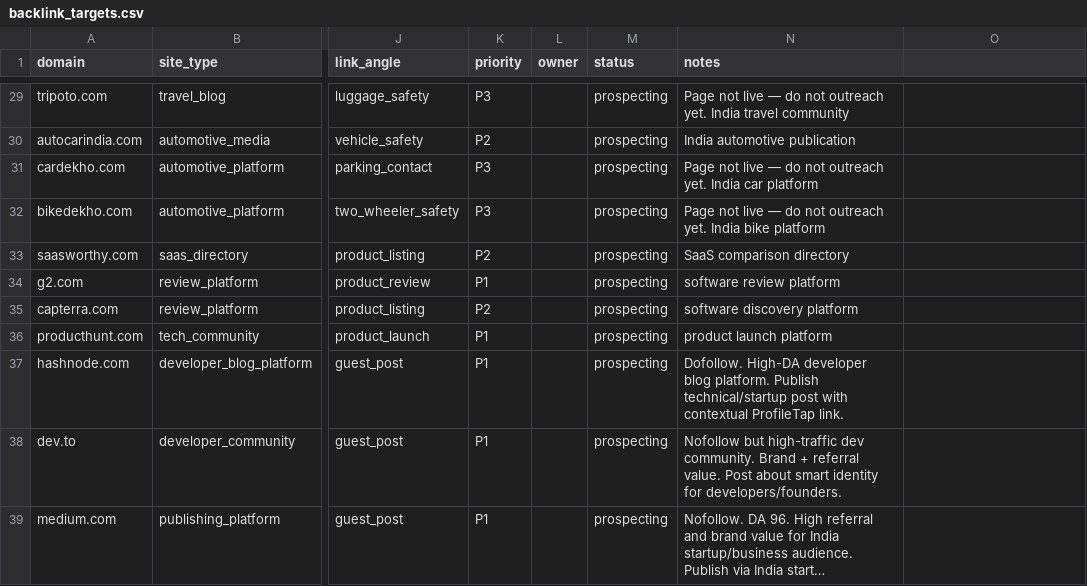
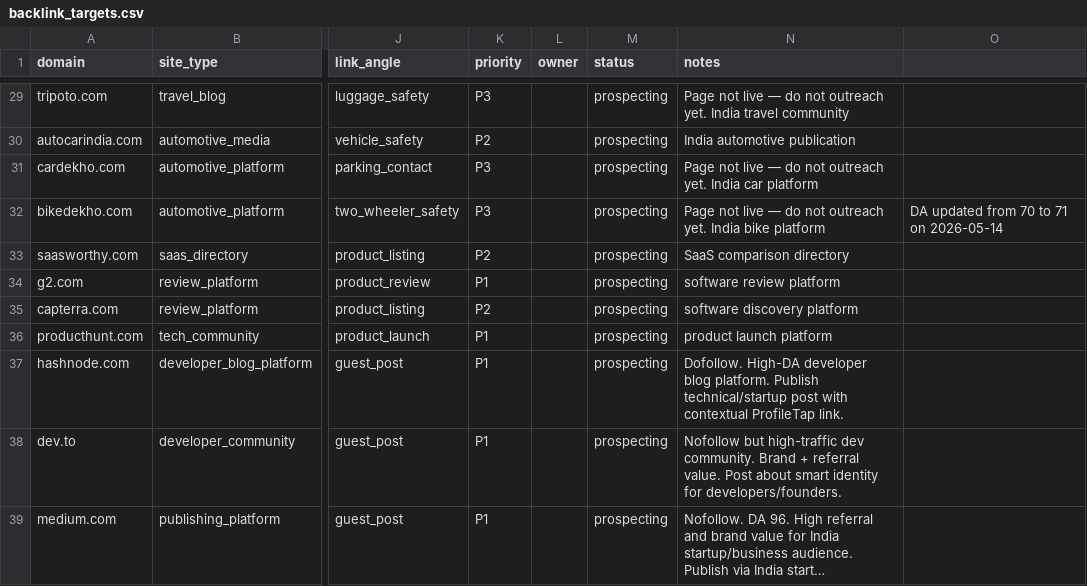
Before and after one commit to vedantacore-admin/profiletap-seo-os, a CSV file: projects/profiletap/data/backlinks/backlink_targets.csv, drawn as a sheet; only a part is shown, gaps mark what is left out; long unchanged cells end in …; the diff names each change by its address in the sheet, - before the commit and + after, or states it on an @@ line.

Commit message:
feat: update DA score for bikedekho.com in backlink targets

```diff
--- a/projects/profiletap/data/backlinks/backlink_targets.csv
+++ b/projects/profiletap/data/backlinks/backlink_targets.csv
-O32: (empty)
+O32: DA updated from 70 to 71 on 2026-05-14
```
